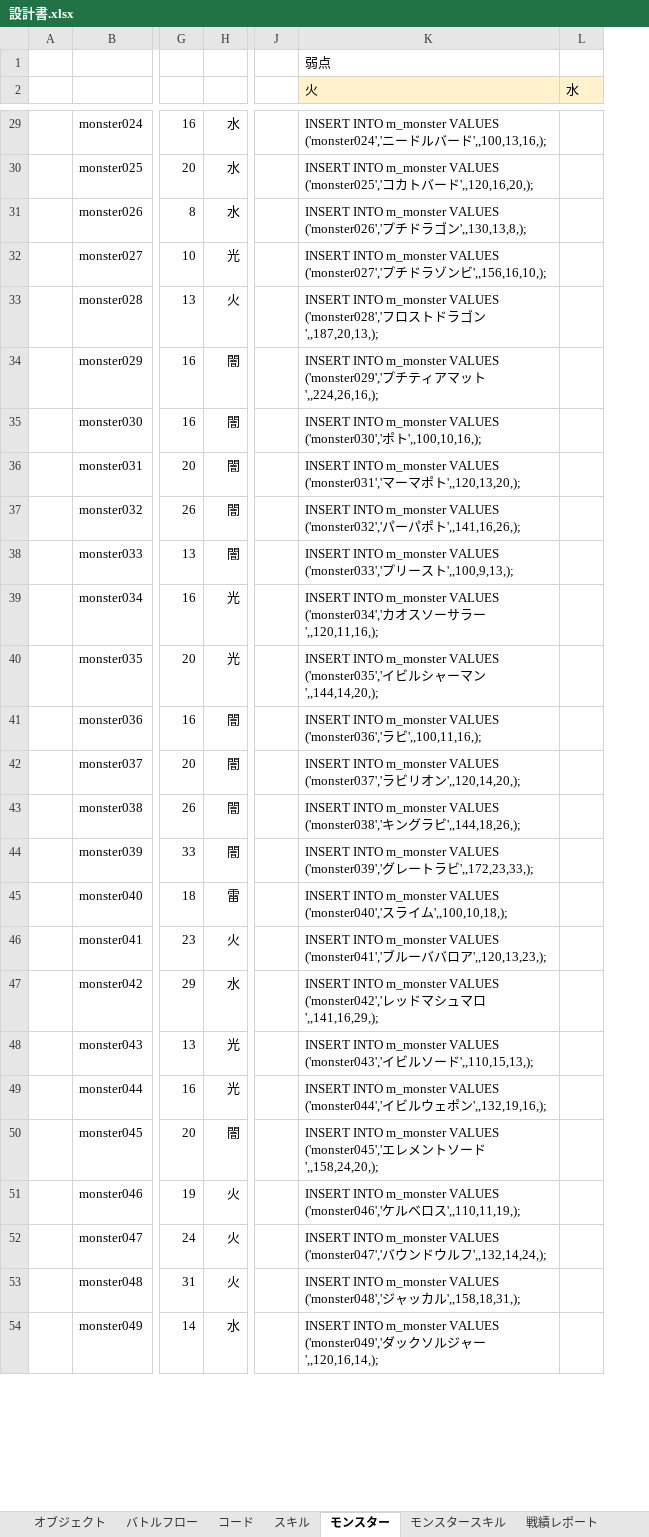
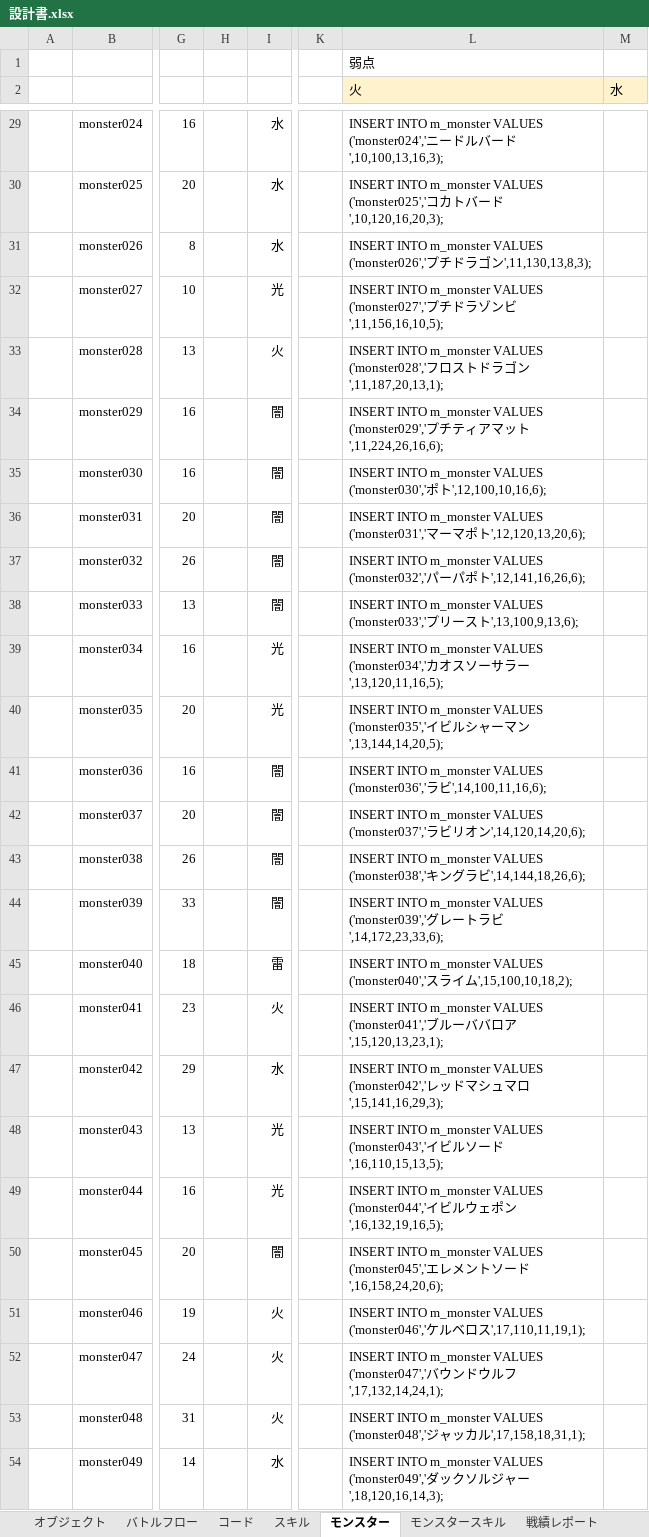
Before and after one commit to kazGear/kaz_app, an Excel workbook: KazApp_document/設計書.xlsx, sheet モンスター, drawn as a sheet; only a part is shown, gaps mark what is left out; values as stored, in another font and other column widths than the file's, no borders; addresses are those after the commit; the diff covers the shown part only; the diff names each change by its address in the sheet, - before the commit and + after, or states it on an @@ line.

```diff
--- a/KazApp_document/設計書.xlsx (sheet モンスター)
+++ b/KazApp_document/設計書.xlsx (sheet モンスター)
+column H, empty
-L29 (火): …ード',,100,13,16,);
+L29 (火): …ード',10,100,13,16,3);
-L30 (火): …ード',,120,16,20,);
+L30 (火): …ード',10,120,16,20,3);
-L31 (火): …ゴン',,130,13,8,);
+L31 (火): …ゴン',11,130,13,8,3);
-L32 (火): …ンビ',,156,16,10,);
+L32 (火): …ンビ',11,156,16,10,5);
-L33 (火): …ゴン',,187,20,13,);
+L33 (火): …ゴン',11,187,20,13,1);
-L34 (火): …ット',,224,26,16,);
+L34 (火): …ット',11,224,26,16,6);
-L35 (火): …ポト',,100,10,16,);
+L35 (火): …ポト',12,100,10,16,6);
-L36 (火): …ポト',,120,13,20,);
+L36 (火): …ポト',12,120,13,20,6);
-L37 (火): …ポト',,141,16,26,);
+L37 (火): …ポト',12,141,16,26,6);
-L38 (火): …スト',,100,9,13,);
+L38 (火): …スト',13,100,9,13,6);
-L39 (火): …ラー',,120,11,16,);
+L39 (火): …ラー',13,120,11,16,5);
-L40 (火): …マン',,144,14,20,);
+L40 (火): …マン',13,144,14,20,5);
-L41 (火): …ラビ',,100,11,16,);
+L41 (火): …ラビ',14,100,11,16,6);
-L42 (火): …オン',,120,14,20,);
+L42 (火): …オン',14,120,14,20,6);
-L43 (火): …ラビ',,144,18,26,);
+L43 (火): …ラビ',14,144,18,26,6);
-L44 (火): …ラビ',,172,23,33,);
+L44 (火): …ラビ',14,172,23,33,6);
-L45 (火): …イム',,100,10,18,);
+L45 (火): …イム',15,100,10,18,2);
-L46 (火): …ロア',,120,13,23,);
+L46 (火): …ロア',15,120,13,23,1);
-L47 (火): …マロ',,141,16,29,);
+L47 (火): …マロ',15,141,16,29,3);
-L48 (火): …ード',,110,15,13,);
+L48 (火): …ード',16,110,15,13,5);
-L49 (火): …ポン',,132,19,16,);
+L49 (火): …ポン',16,132,19,16,5);
-L50 (火): …ード',,158,24,20,);
+L50 (火): …ード',16,158,24,20,6);
-L51 (火): …ロス',,110,11,19,);
+L51 (火): …ロス',17,110,11,19,1);
-L52 (火): …ルフ',,132,14,24,);
+L52 (火): …ルフ',17,132,14,24,1);
-L53 (火): …カル',,158,18,31,);
+L53 (火): …カル',17,158,18,31,1);
-L54 (火): …ャー',,120,16,14,);
+L54 (火): …ャー',18,120,16,14,3);
```
Also changed, not shown: 58 edited cells elsewhere in this sheet, sheet モンスタースキル, formulas that keep their value, 13 other files.
